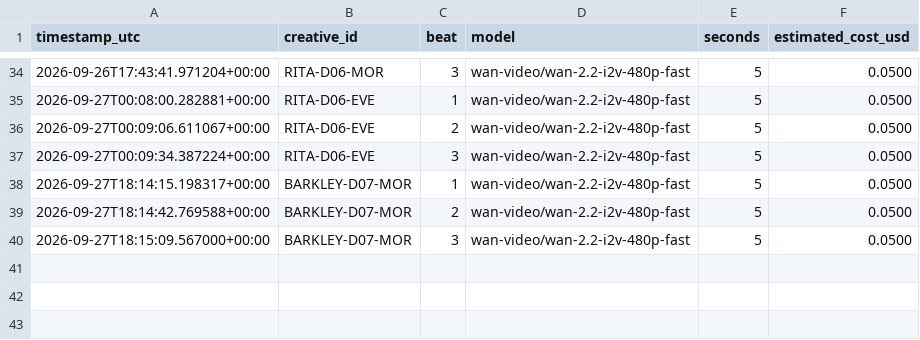
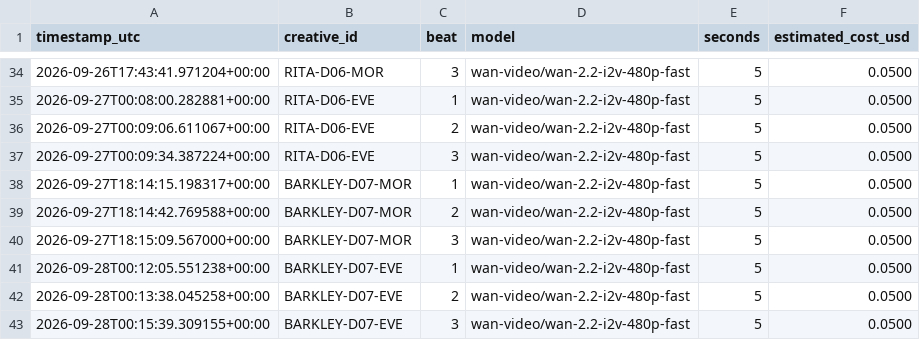
Before and after one commit to dkgrissom-tech/Ora-auto, a CSV file: brands/toolstack/learnings/render_costs.csv, drawn as a sheet; only a part is shown, gaps mark what is left out.

Commit message:
toolstack: render next queued short [skip ci]

```diff
--- a/brands/toolstack/learnings/render_costs.csv
+++ b/brands/toolstack/learnings/render_costs.csv
@@ -40 +40,4 @@ timestamp_utc,creative_id,beat,model,seconds,estimated_cost_usd
 2026-09-27T18:15:09.567000+00:00,BARKLEY-D07-MOR,3,wan-video/wan-2.2-i2v-480p-fast,5,0.0500
+2026-09-28T00:12:05.551238+00:00,BARKLEY-D07-EVE,1,wan-video/wan-2.2-i2v-480p-fast,5,0.0500
+2026-09-28T00:13:38.045258+00:00,BARKLEY-D07-EVE,2,wan-video/wan-2.2-i2v-480p-fast,5,0.0500
+2026-09-28T00:15:39.309155+00:00,BARKLEY-D07-EVE,3,wan-video/wan-2.2-i2v-480p-fast,5,0.0500
```
Also changed, not shown: brands/toolstack/queue.csv, 2 other files.
